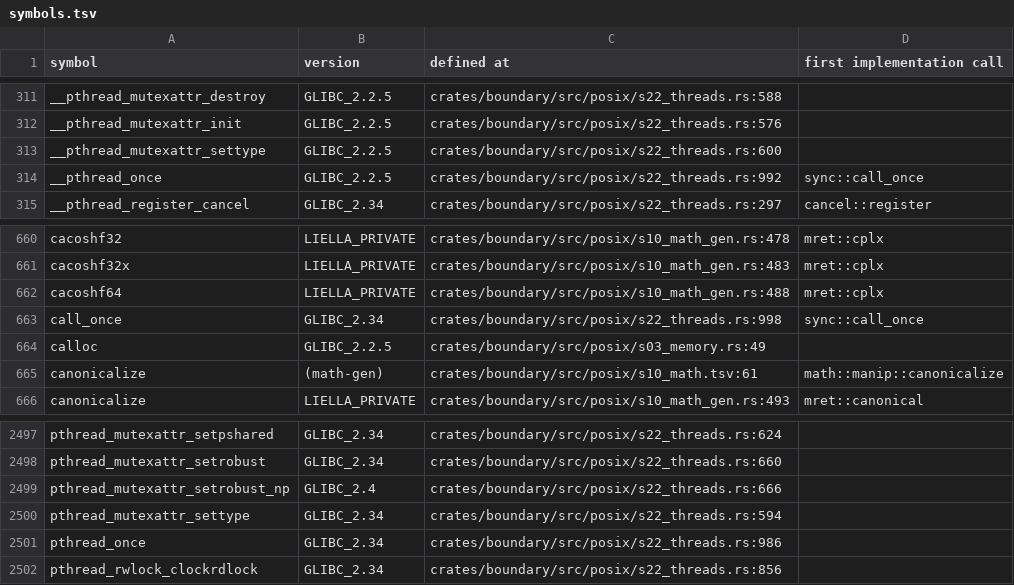
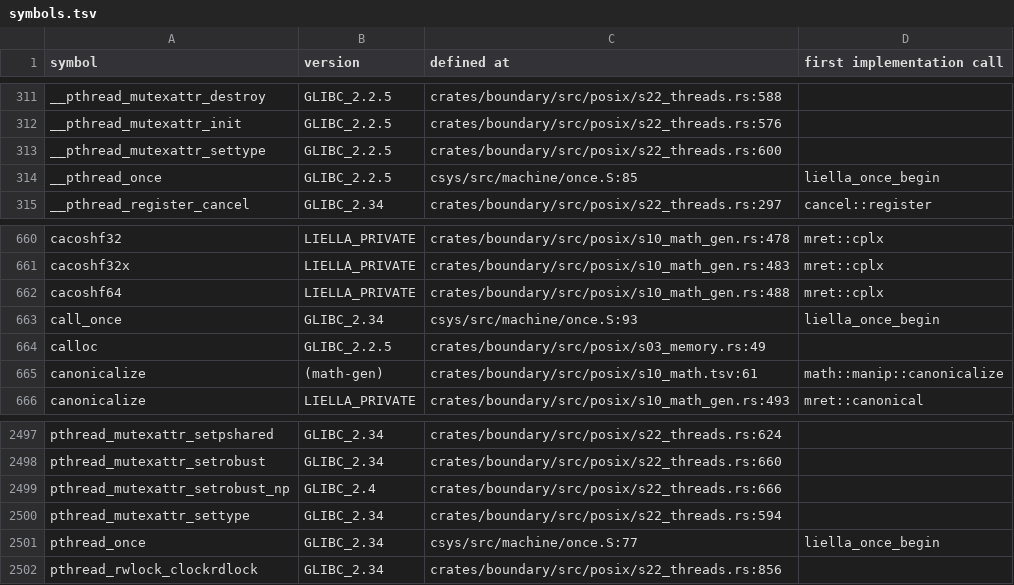
Before and after one commit to duskglow/liella, a TSV file: docs/codemap/symbols.tsv, drawn as a sheet; only a part is shown, gaps mark what is left out.

```diff
--- a/docs/codemap/symbols.tsv
+++ b/docs/codemap/symbols.tsv
@@ -313,3 +313,3 @@ __pthread_mutexattr_init	GLIBC_2.2.5	crates/boundary/src/posix/s22_threads.rs:57
 __pthread_mutexattr_settype	GLIBC_2.2.5	crates/boundary/src/posix/s22_threads.rs:600	
-__pthread_once	GLIBC_2.2.5	crates/boundary/src/posix/s22_threads.rs:992	sync::call_once
+__pthread_once	GLIBC_2.2.5	csys/src/machine/once.S:85	liella_once_begin
 __pthread_register_cancel	GLIBC_2.34	crates/boundary/src/posix/s22_threads.rs:297	cancel::register
@@ -662,3 +662,3 @@ cacoshf32x	LIELLA_PRIVATE	crates/boundary/src/posix/s10_math_gen.rs:483	mret::cp
 cacoshf64	LIELLA_PRIVATE	crates/boundary/src/posix/s10_math_gen.rs:488	mret::cplx
-call_once	GLIBC_2.34	crates/boundary/src/posix/s22_threads.rs:998	sync::call_once
+call_once	GLIBC_2.34	csys/src/machine/once.S:93	liella_once_begin
 calloc	GLIBC_2.2.5	crates/boundary/src/posix/s03_memory.rs:49	
@@ -2500,3 +2500,3 @@ pthread_mutexattr_setrobust_np	GLIBC_2.4	crates/boundary/src/posix/s22_threads.r
 pthread_mutexattr_settype	GLIBC_2.34	crates/boundary/src/posix/s22_threads.rs:594	
-pthread_once	GLIBC_2.34	crates/boundary/src/posix/s22_threads.rs:986	
+pthread_once	GLIBC_2.34	csys/src/machine/once.S:77	liella_once_begin
 pthread_rwlock_clockrdlock	GLIBC_2.34	crates/boundary/src/posix/s22_threads.rs:856	
```
Also changed, not shown: 5 other files.
